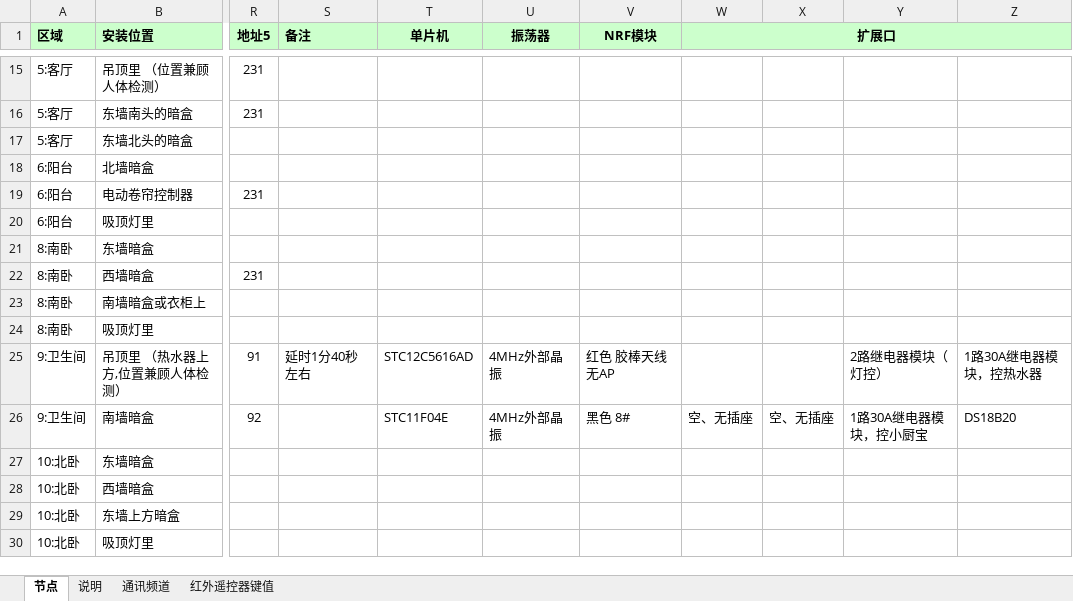
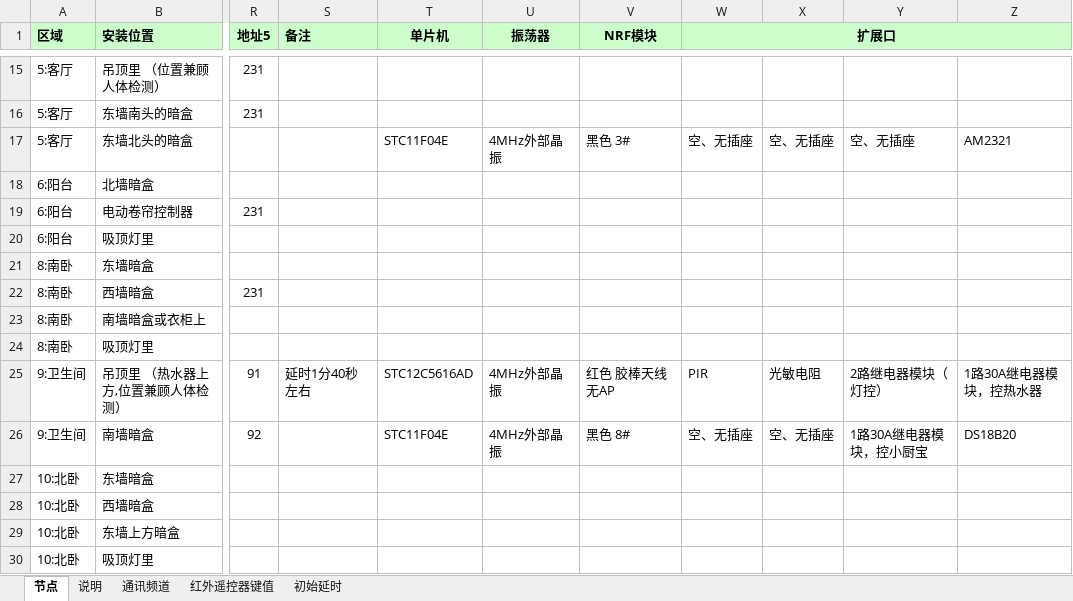
Before and after one commit to TangGuoHua/smarthome, an Excel workbook: Docs/智能家节点.xlsx, sheet 节点, drawn as a sheet; only a part is shown, gaps mark what is left out; values as stored, in another font and other column widths than the file's, no borders; the diff names each change by its address in the sheet, - before the commit and + after, or states it on an @@ line.

```diff
--- a/Docs/智能家节点.xlsx (sheet 节点)
+++ b/Docs/智能家节点.xlsx (sheet 节点)
+sheet tab: 初始延时
-T17 (单片机): (empty)
+T17 (单片机): STC11F04E
-U17 (振荡器): (empty)
+U17 (振荡器): 4MHz外部晶振
-V17 (NRF模块): (empty)
+V17 (NRF模块): 黑色 3#
-W17 (扩展口): (empty)
+W17 (扩展口): 空、无插座
-X17: (empty)
+X17: 空、无插座
-Y17: (empty)
+Y17: 空、无插座
-Z17: (empty)
+Z17: AM2321
-W25 (扩展口): (empty)
+W25 (扩展口): PIR
-X25: (empty)
+X25: 光敏电阻
```
Also changed, not shown: 7 other files.
